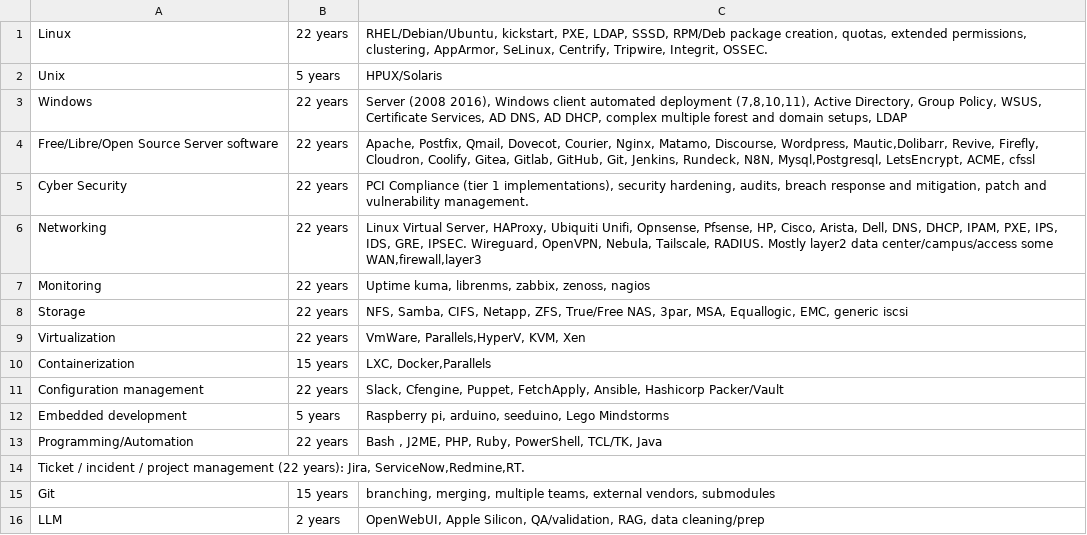
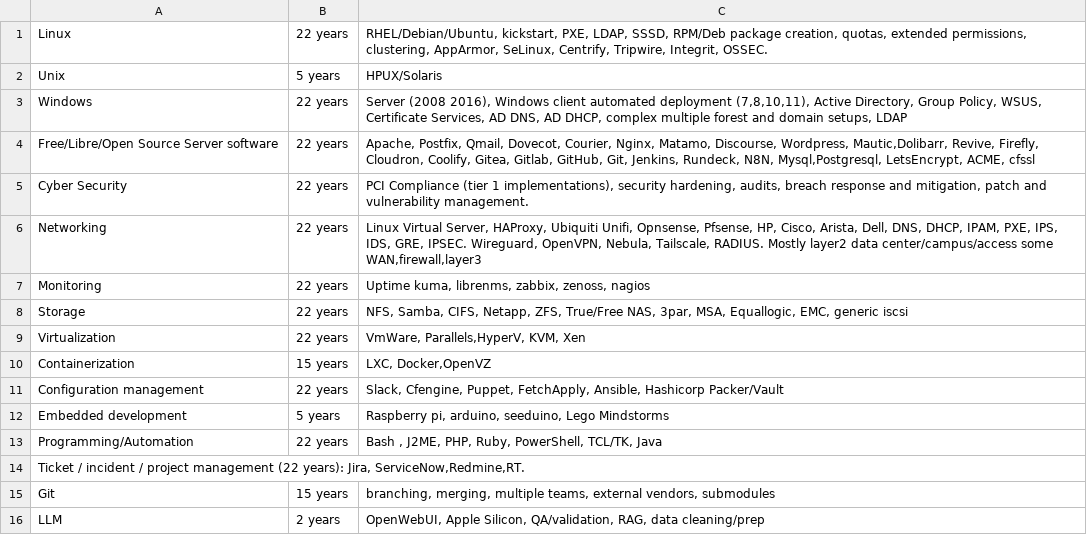
Before and after one commit to ReachableCEO/ReachableCEOFulltimeResume, a CSV file: common/Skills.csv, drawn as a sheet.

```diff
--- a/common/Skills.csv
+++ b/common/Skills.csv
@@ -9,3 +9,3 @@ Storage|22 years|NFS, Samba, CIFS, Netapp, ZFS, True/Free NAS, 3par, MSA, Equall
 Virtualization|22 years|VmWare, Parallels,HyperV, KVM, Xen
-Containerization|15 years|LXC, Docker,Parallels
+Containerization|15 years|LXC, Docker,OpenVZ
 Configuration management|22 years|Slack, Cfengine, Puppet, FetchApply, Ansible, Hashicorp Packer/Vault
```
Also changed, not shown: 1 other file.
